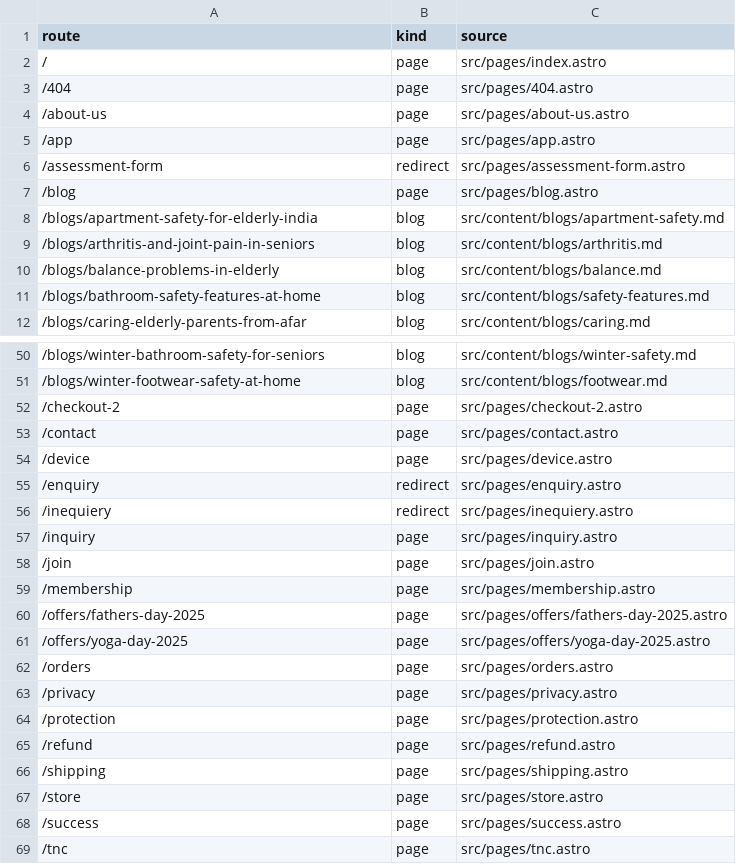
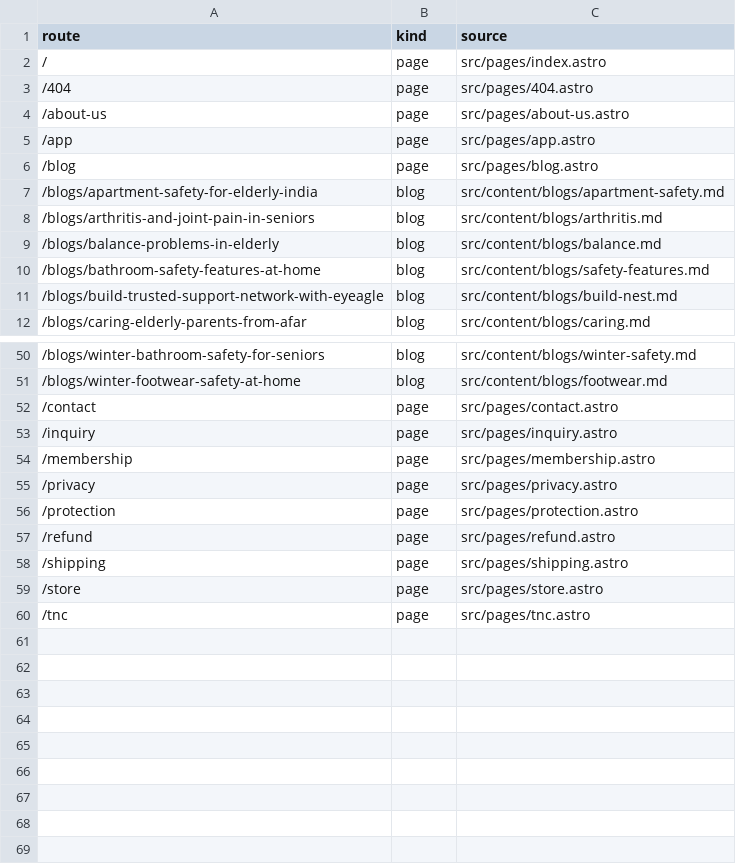
Before and after one commit to pidana-in/eyeagle-www, a CSV file: reports/route-inventory.csv, drawn as a sheet; only a part is shown, gaps mark what is left out; removed rows and columns are numbered as before the commit, all else as after; the diff names each change by its address in the sheet, - before the commit and + after, or states it on an @@ line.

```diff
--- a/reports/route-inventory.csv
+++ b/reports/route-inventory.csv
-row 6: /assessment-form | redirect | src/pages/assessment-form.astro
+row 11: /blogs/build-trusted-support-network-with-eyeagle | blog | src/content/blogs/build-nest.md
-row 52: /checkout-2 | page | src/pages/checkout-2.astro
-row 54: /device | page | src/pages/device.astro
-row 55: /enquiry | redirect | src/pages/enquiry.astro
-row 56: /inequiery | redirect | src/pages/inequiery.astro
-row 58: /join | page | src/pages/join.astro
-row 60: /offers/fathers-day-2025 | page | src/pages/offers/fathers-day-2025.astro
-row 61: /offers/yoga-day-2025 | page | src/pages/offers/yoga-day-2025.astro
-row 62: /orders | page | src/pages/orders.astro
-row 68: /success | page | src/pages/success.astro
```
Also changed, not shown: reports/image-inventory.csv, reports/link-inventory.csv, 8 other files.
